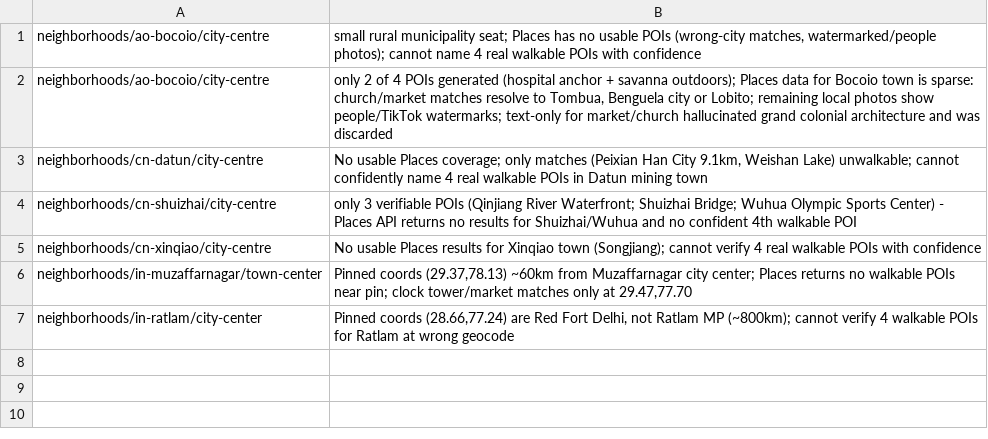
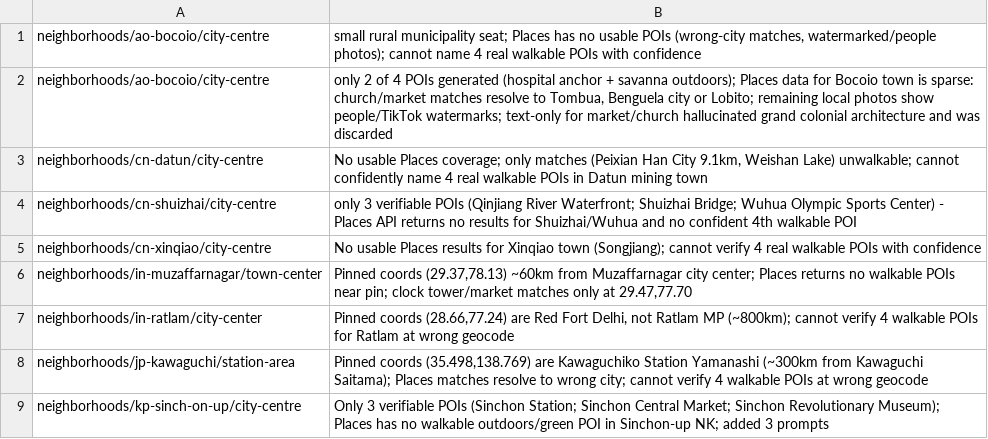
Before and after one commit to shie-tai/tai-neighborhoods, a CSV file: data/poi_provenance/flagged_shard_11.csv, drawn as a sheet.

```diff
--- a/data/poi_provenance/flagged_shard_11.csv
+++ b/data/poi_provenance/flagged_shard_11.csv
@@ -7 +7,3 @@ neighborhoods/in-muzaffarnagar/town-center,"Pinned coords (29.37,78.13) ~60km fr
 neighborhoods/in-ratlam/city-center,"Pinned coords (28.66,77.24) are Red Fort Delhi, not Ratlam MP (~800km); cannot verify 4 walkable POIs for Ratlam at wrong geocode"
+neighborhoods/jp-kawaguchi/station-area,"Pinned coords (35.498,138.769) are Kawaguchiko Station Yamanashi (~300km from Kawaguchi Saitama); Places matches resolve to wrong city; cannot verify 4 walkable POIs at wrong geocode"
+neighborhoods/kp-sinch-on-up/city-centre,"Only 3 verifiable POIs (Sinchon Station; Sinchon Central Market; Sinchon Revolutionary Museum); Places has no walkable outdoors/green POI in Sinchon-up NK; added 3 prompts"
```
Also changed, not shown: data/poi_provenance/flagged_shard_0.csv, data/poi_provenance/flagged_shard_10.csv, 30 other files.
